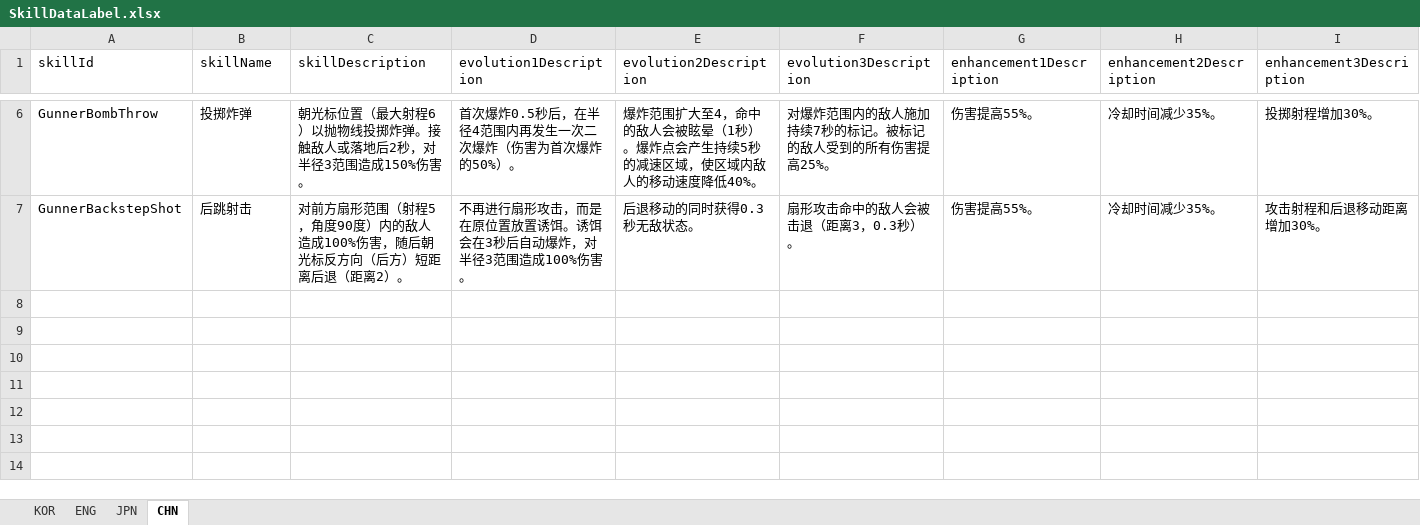
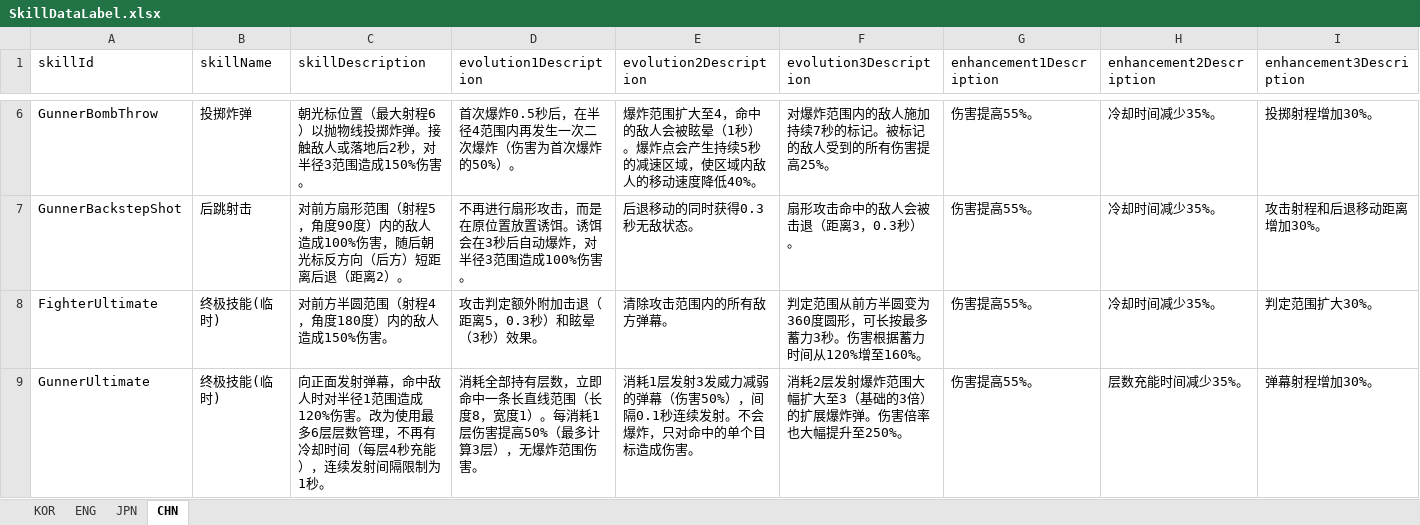
Before and after one commit to jolab4723/Project2, an Excel workbook: Assets/Resources/DataFiles/CharData/SkillData/1. ExcelFile/SkillDataLabel.xlsx, sheet CHN, drawn as a sheet; only a part is shown, gaps mark what is left out; values as stored, in another font and other column widths than the file's, no borders; the diff names each change by its address in the sheet, - before the commit and + after, or states it on an @@ line.

```diff
--- a/Assets/Resources/DataFiles/CharData/SkillData/1. ExcelFile/SkillDataLabel.xlsx (sheet CHN)
+++ b/Assets/Resources/DataFiles/CharData/SkillData/1. ExcelFile/SkillDataLabel.xlsx (sheet CHN)
+row 8: FighterUltimate | 终极技能(临时) | 对前方半圆范围（射程4，角度180度）内的敌人造成150%伤害。 | 攻击判定额外附加击退（距离5，0.3秒）和眩晕（3秒）效果。 | 清除攻击范围内的所有敌方弹幕。 | 判定范围从前方半圆变为360度圆形，可长按最多蓄力3秒。伤害根据蓄力时间从120%增至160%。 | 伤害提高55%。 | 冷却时间减少35%。 | 判定范围扩大30%。
+row 9: GunnerUltimate | 终极技能(临时) | 向正面发射弹幕，命中敌人时对半径1范围造成120%伤害。改为使用最多6层层数管理，不再有冷却时间（每层4秒充能），连续发射间隔限制为1秒。 | 消耗全部持有层数，立即命中一条长直线范围（长度8，宽度1）。每消耗1层伤害提高50%（最多计算3层），无爆炸范围伤害。 | 消耗1层发射3发威力减弱的弹幕（伤害50%），间隔0.1秒连续发射。不会爆炸，只对命中的单个目标造成伤害。 | 消耗2层发射爆炸范围大幅扩大至3（基础的3倍）的扩展爆炸弹。伤害倍率也大幅提升至250%。 | 伤害提高55%。 | 层数充能时间减少35%。 | 弹幕射程增加30%。
```
Also changed, not shown: sheet ENG, sheet KOR, sheet JPN, Assets/Resources/DataFiles/CharData/SkillData/1. ExcelFile/SkillData.xlsx, 53 other files.
